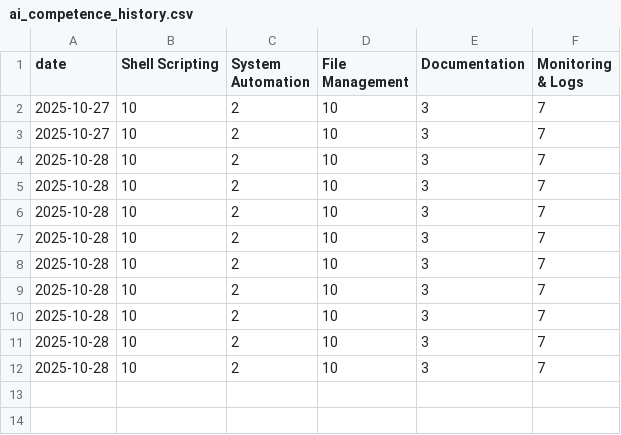
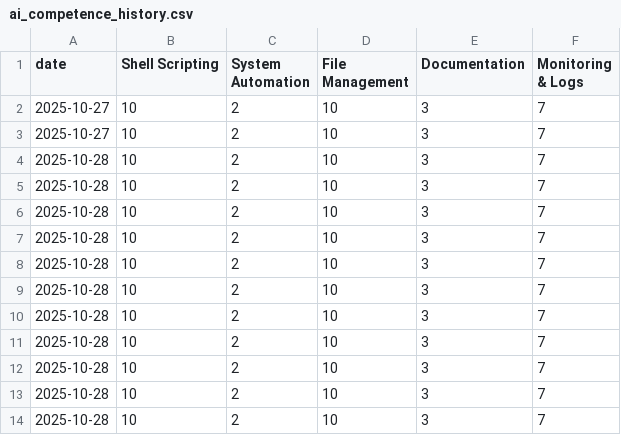
Before and after one commit to KateSofiaPetersen/linux-dashboard, a CSV file: assets/data/ai_competence_history.csv, drawn as a sheet.

```diff
--- a/assets/data/ai_competence_history.csv
+++ b/assets/data/ai_competence_history.csv
@@ -12 +12,3 @@ date,Shell Scripting,System Automation,File Management,Documentation,Monitoring
 2025-10-28,10,2,10,3,7
+2025-10-28,10,2,10,3,7
+2025-10-28,10,2,10,3,7
```
Also changed, not shown: 16 other files.
